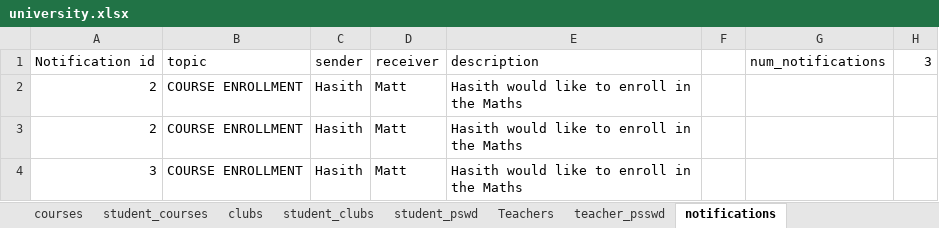
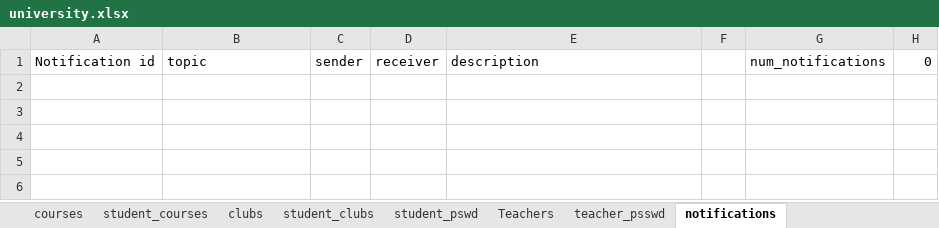
Before and after one commit to Hasith435/University-System, an Excel workbook: university.xlsx, sheet notifications, drawn as a sheet; values as stored, in another font and other column widths than the file's, no borders; the diff names each change by its address in the sheet, - before the commit and + after, or states it on an @@ line.

```diff
--- a/university.xlsx (sheet notifications)
+++ b/university.xlsx (sheet notifications)
-H1: 3
+H1: 0
-row 2: 2 | COURSE ENROLLMENT | Hasith | Matt | Hasith would like to enroll in the Maths
-row 3: 2 | COURSE ENROLLMENT | Hasith | Matt | Hasith would like to enroll in the Maths
-row 4: 3 | COURSE ENROLLMENT | Hasith | Matt | Hasith would like to enroll in the Maths
```
Also changed, not shown: sheet student_courses.
